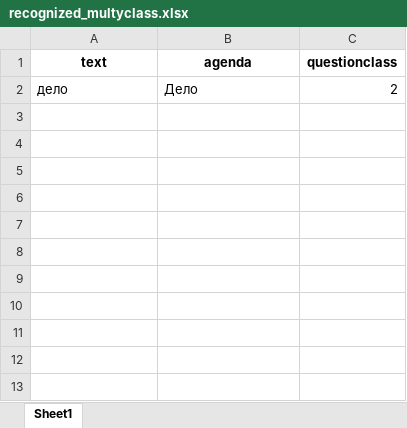
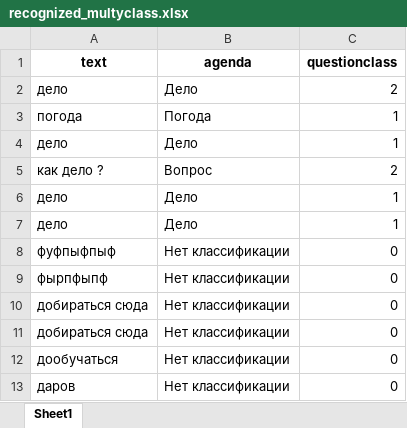
Before and after one commit to maxim-polyakov/MisaTelegramBot, an Excel workbook: recognized_sets/recognized_multyclass.xlsx, sheet Sheet1, drawn as a sheet; values as stored, in another font and other column widths than the file's, no borders; the diff names each change by its address in the sheet, - before the commit and + after, or states it on an @@ line.

```diff
--- a/recognized_sets/recognized_multyclass.xlsx (sheet Sheet1)
+++ b/recognized_sets/recognized_multyclass.xlsx (sheet Sheet1)
+row 3: погода | Погода | 1
+row 4: дело | Дело | 1
+row 5: как дело ? | Вопрос | 2
+row 6: дело | Дело | 1
+row 7: дело | Дело | 1
+row 8: фуфпыфпыф | Нет классификации | 0
+row 9: фырпфыпф | Нет классификации | 0
+row 10: добираться сюда | Нет классификации | 0
+row 11: добираться сюда | Нет классификации | 0
+row 12: дообучаться | Нет классификации | 0
+row 13: даров | Нет классификации | 0
```
Also changed, not shown: datasets/multyclasesset.xlsx, recognized_sets/non_recognized.xlsx, 13 other files.
